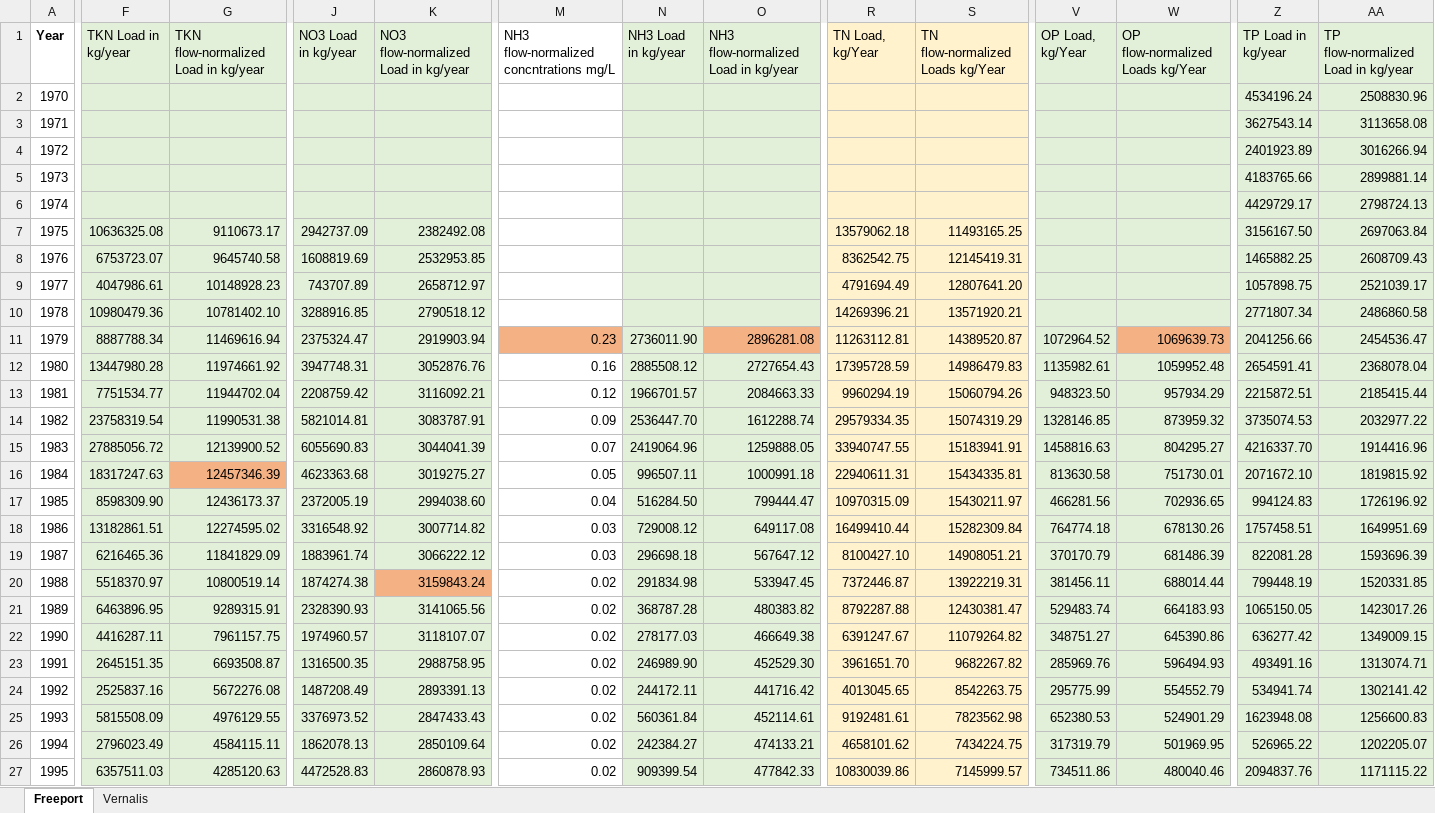
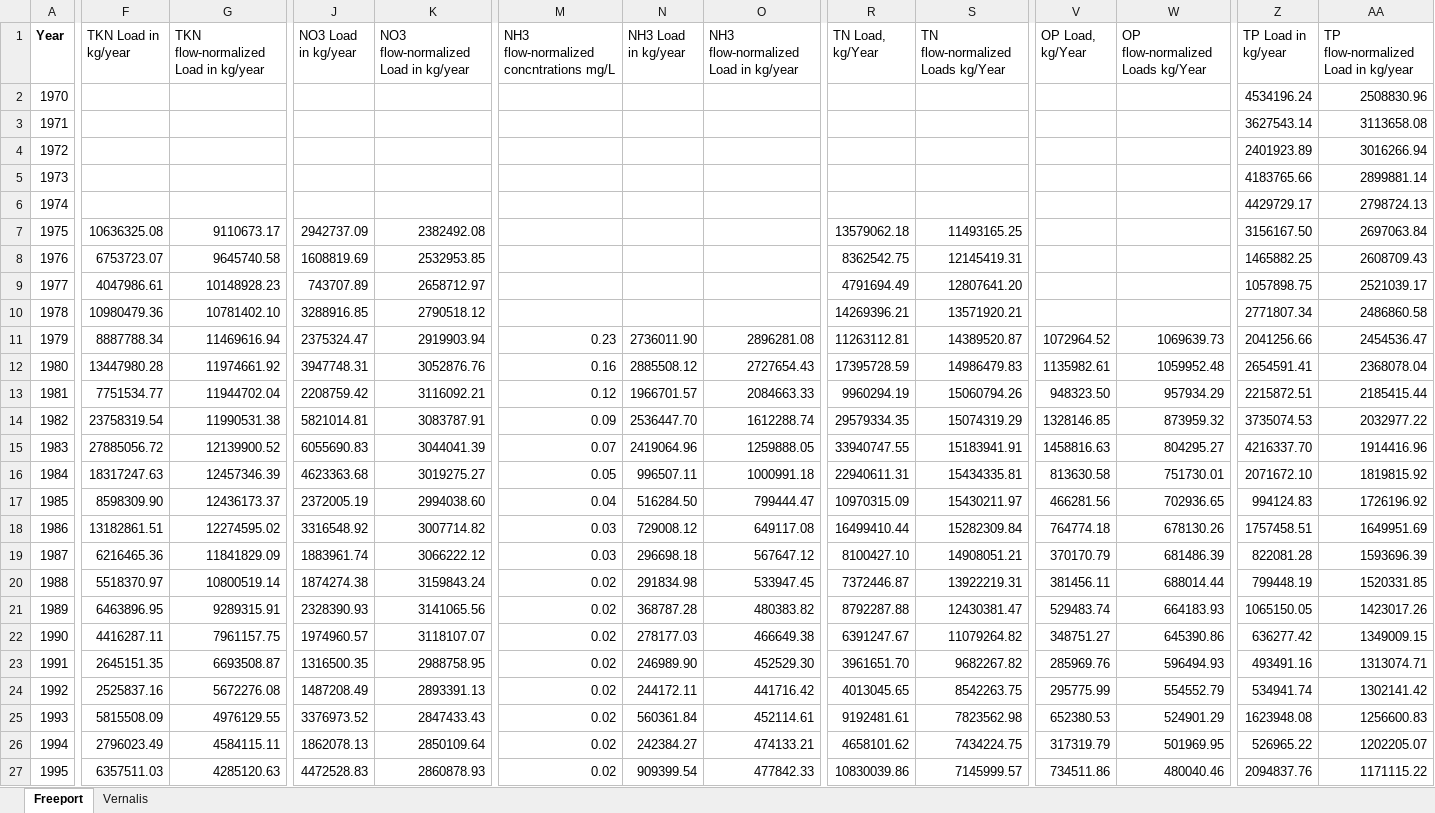
Before and after one commit to joed7751/PES_Project, an Excel workbook: Paper Docs/Figs and Tables/Loads_table.xlsx, sheet Freeport, drawn as a sheet; only a part is shown, gaps mark what is left out; values as stored, in another font and other column widths than the file's, no borders; the diff covers the shown part only; the diff names each change by its address in the sheet, - before the commit and + after, or states it on an @@ line.

```diff
--- a/Paper Docs/Figs and Tables/Loads_table.xlsx (sheet Freeport)
+++ b/Paper Docs/Figs and Tables/Loads_table.xlsx (sheet Freeport)
-F1:G15 fill: #E2F0D9
+F1:G15 fill: none
-J1:K19 fill: #E2F0D9
+J1:K19 fill: none
-N1:O10 fill: #E2F0D9
+N1:O10 fill: none
-R1:S27 fill: #FFF2CC
+R1:S27 fill: none
-V1:W10 fill: #E2F0D9
+V1:W10 fill: none
-Z1:AA27 fill: #E2F0D9
+Z1:AA27 fill: none
-M11 fill: #F4B183
+M11 fill: none
-N11 fill: #E2F0D9
+N11 fill: none
-O11 fill: #F4B183
+O11 fill: none
-V11 fill: #E2F0D9
+V11 fill: none
-W11 fill: #F4B183
+W11 fill: none
-N12:O27 fill: #E2F0D9
+N12:O27 fill: none
-V12:W27 fill: #E2F0D9
+V12:W27 fill: none
-F16 fill: #E2F0D9
+F16 fill: none
-G16 fill: #F4B183
+G16 fill: none
-F17:G27 fill: #E2F0D9
+F17:G27 fill: none
-J20 fill: #E2F0D9
+J20 fill: none
-K20 fill: #F4B183
+K20 fill: none
-J21:K27 fill: #E2F0D9
+J21:K27 fill: none
```
Also changed, not shown: cell formats elsewhere in this sheet, sheet Vernalis, hidden cells, 18 other files.
